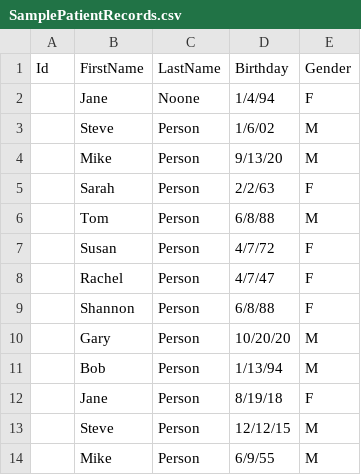
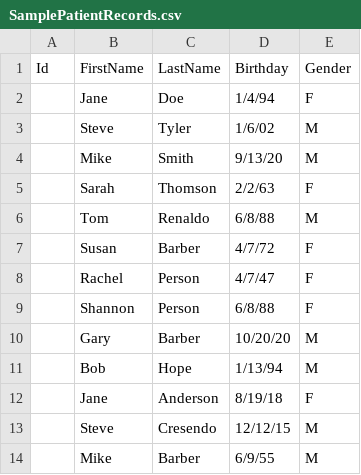
Before and after one commit to nick-simons/PatientManagementWebApp, a CSV file: SamplePatientRecords.csv, drawn as a sheet.

```diff
--- a/SamplePatientRecords.csv
+++ b/SamplePatientRecords.csv
@@ -1,14 +1,14 @@
 Id,FirstName,LastName,Birthday,Gender
-,Jane,Noone,1/4/94,F
-,Steve,Person,1/6/02,M
-,Mike,Person,9/13/20,M
-,Sarah,Person,2/2/63,F
-,Tom,Person,6/8/88,M
-,Susan,Person,4/7/72,F
+,Jane,Doe,1/4/94,F
+,Steve,Tyler,1/6/02,M
+,Mike,Smith,9/13/20,M
+,Sarah,Thomson,2/2/63,F
+,Tom,Renaldo,6/8/88,M
+,Susan,Barber,4/7/72,F
 ,Rachel,Person,4/7/47,F
 ,Shannon,Person,6/8/88,F
-,Gary,Person,10/20/20,M
-,Bob,Person,1/13/94,M
-,Jane,Person,8/19/18,F
-,Steve ,Person,12/12/15,M
-,Mike,Person,6/9/55,M
+,Gary,Barber,10/20/20,M
+,Bob,Hope,1/13/94,M
+,Jane,Anderson,8/19/18,F
+,Steve ,Cresendo,12/12/15,M
+,Mike,Barber,6/9/55,M
```
Also changed, not shown: 1 other file.
